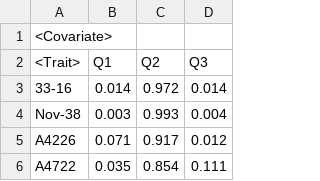
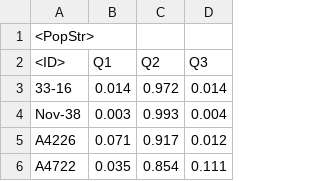
Before and after one commit to cran/mrMLM, a CSV file: inst/extdata/PopStr.csv, drawn as a sheet; only a part is shown.

```diff
--- a/inst/extdata/PopStr.csv
+++ b/inst/extdata/PopStr.csv
@@ -1,3 +1,3 @@
-<Covariate>,,,
-<Trait>,Q1,Q2,Q3
+<PopStr>,,,
+<ID>,Q1,Q2,Q3
 33-16,0.014,0.972,0.014
```
Also changed, not shown: inst/extdata/Genotype_Hmp.csv, 29 other files.
